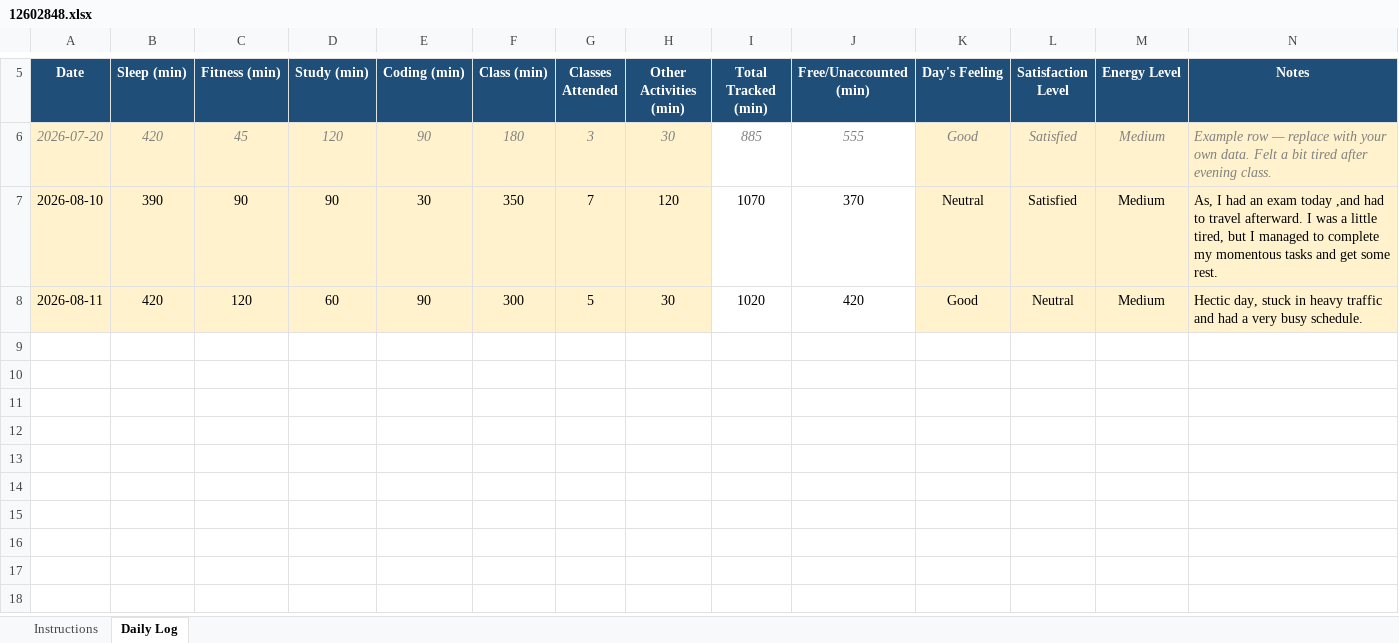
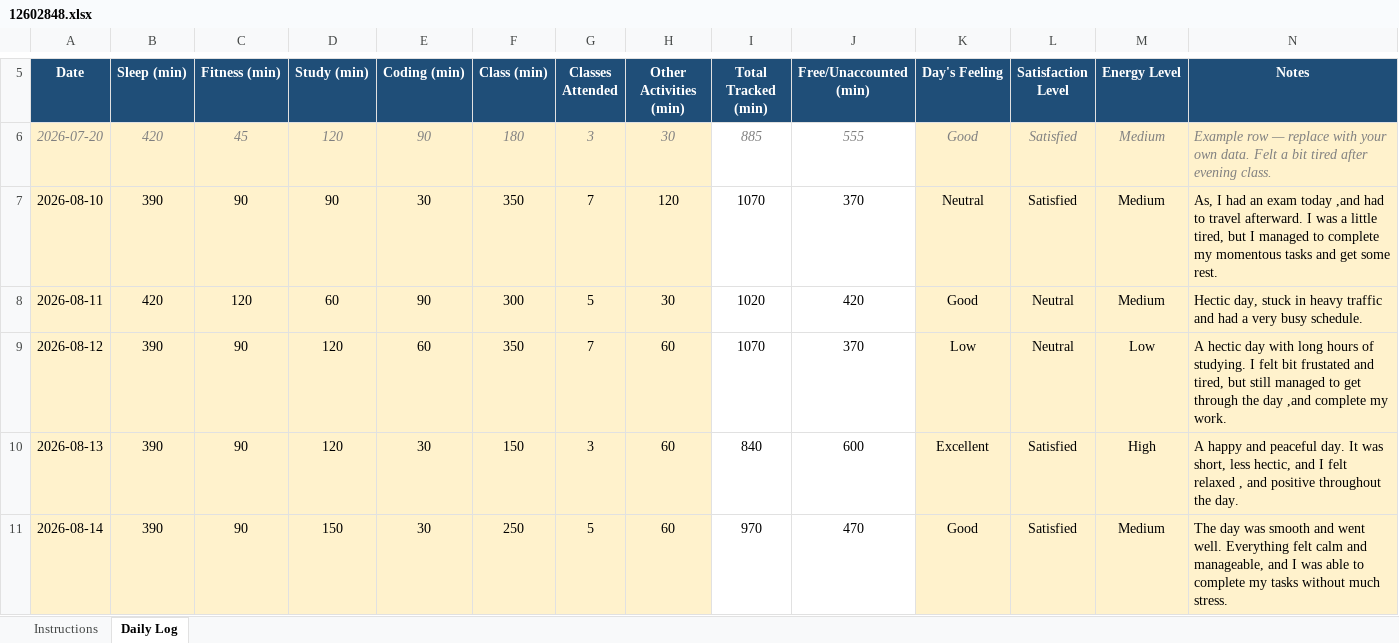
Before and after one commit to Mehakb2414/Python, an Excel workbook: 12602848.xlsx, sheet Daily Log, drawn as a sheet; only a part is shown, gaps mark what is left out; values as stored, in another font and other column widths than the file's, no borders; conditional formats not drawn; the diff names each change by its address in the sheet, - before the commit and + after, or states it on an @@ line.

Commit message:
Add files via upload

```diff
--- a/12602848.xlsx (sheet Daily Log)
+++ b/12602848.xlsx (sheet Daily Log)
+row 9: 2026-08-12 | 390 | 90 | 120 | 60 | 350 | 7 | 60 | 1070 | 370 | Low | Neutral | Low | A hectic day with long hours of studying. I felt bit frustated and tired, but still managed to get through the day ,and complete my work.
+row 10: 2026-08-13 | 390 | 90 | 120 | 30 | 150 | 3 | 60 | 840 | 600 | Excellent | Satisfied | High | A happy and peaceful day. It was short, less hectic, and I felt relaxed , and positive throughout the day.
+row 11: 2026-08-14 | 390 | 90 | 150 | 30 | 250 | 5 | 60 | 970 | 470 | Good | Satisfied | Medium | The day was smooth and went well. Everything felt calm and manageable, and I was able to complete my tasks without much stress.
```
